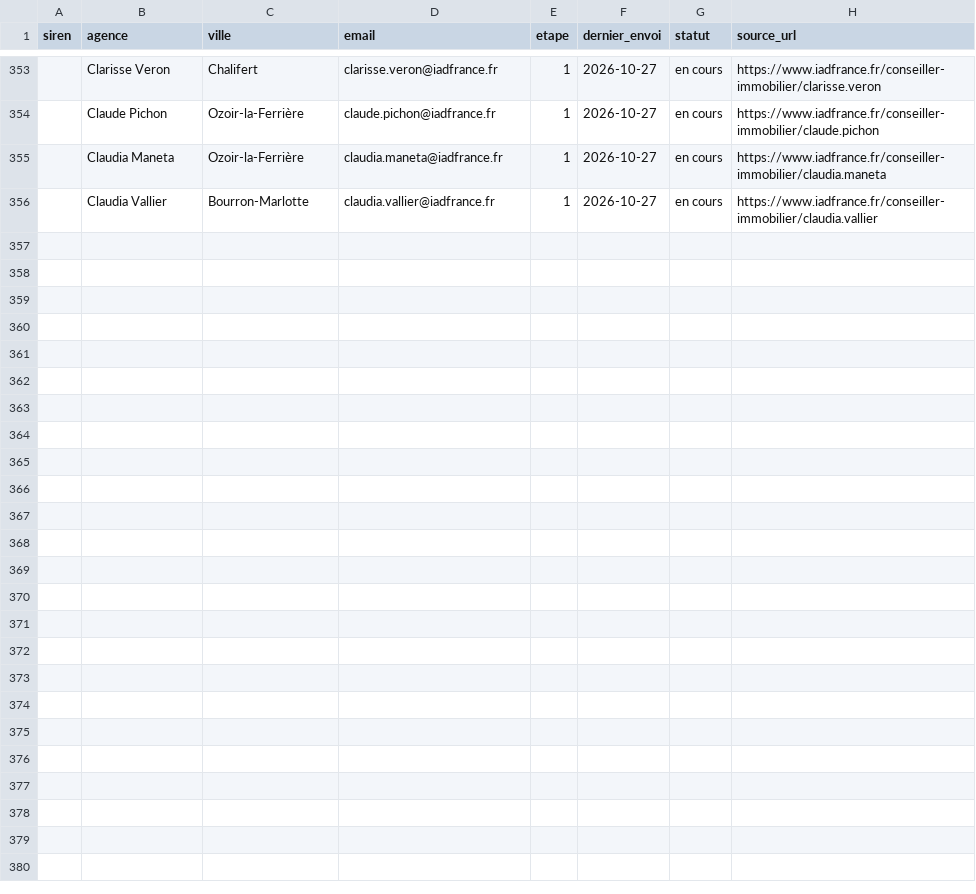
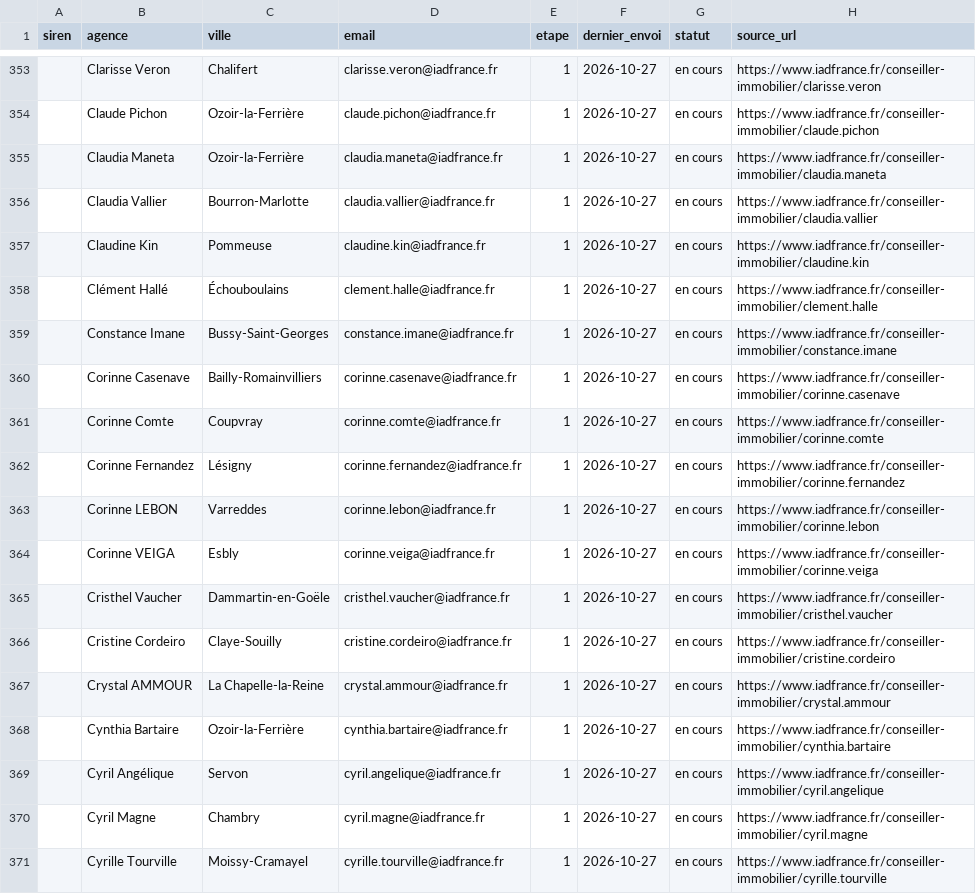
Before and after one commit to moonkamel/SPREA, a CSV file: prospection-suivi.csv, drawn as a sheet; only a part is shown, gaps mark what is left out.

```diff
--- a/prospection-suivi.csv
+++ b/prospection-suivi.csv
@@ -356 +356,16 @@ siren;agence;ville;email;etape;dernier_envoi;statut;source_url
 ;Claudia Vallier;Bourron-Marlotte;claudia.vallier@iadfrance.fr;1;2026-10-27;en cours;https://www.iadfrance.fr/conseiller-immobilier/claudia.vallier
+;Claudine Kin;Pommeuse;claudine.kin@iadfrance.fr;1;2026-10-27;en cours;https://www.iadfrance.fr/conseiller-immobilier/claudine.kin
+;Clément Hallé;Échouboulains;clement.halle@iadfrance.fr;1;2026-10-27;en cours;https://www.iadfrance.fr/conseiller-immobilier/clement.halle
+;Constance Imane;Bussy-Saint-Georges;constance.imane@iadfrance.fr;1;2026-10-27;en cours;https://www.iadfrance.fr/conseiller-immobilier/constance.imane
+;Corinne Casenave;Bailly-Romainvilliers;corinne.casenave@iadfrance.fr;1;2026-10-27;en cours;https://www.iadfrance.fr/conseiller-immobilier/corinne.casenave
+;Corinne Comte;Coupvray;corinne.comte@iadfrance.fr;1;2026-10-27;en cours;https://www.iadfrance.fr/conseiller-immobilier/corinne.comte
+;Corinne Fernandez;Lésigny;corinne.fernandez@iadfrance.fr;1;2026-10-27;en cours;https://www.iadfrance.fr/conseiller-immobilier/corinne.fernandez
+;Corinne LEBON;Varreddes;corinne.lebon@iadfrance.fr;1;2026-10-27;en cours;https://www.iadfrance.fr/conseiller-immobilier/corinne.lebon
+;Corinne VEIGA;Esbly;corinne.veiga@iadfrance.fr;1;2026-10-27;en cours;https://www.iadfrance.fr/conseiller-immobilier/corinne.veiga
+;Cristhel Vaucher;Dammartin-en-Goële;cristhel.vaucher@iadfrance.fr;1;2026-10-27;en cours;https://www.iadfrance.fr/conseiller-immobilier/cristhel.vaucher
+;Cristine Cordeiro;Claye-Souilly;cristine.cordeiro@iadfrance.fr;1;2026-10-27;en cours;https://www.iadfrance.fr/conseiller-immobilier/cristine.cordeiro
+;Crystal AMMOUR;La Chapelle-la-Reine;crystal.ammour@iadfrance.fr;1;2026-10-27;en cours;https://www.iadfrance.fr/conseiller-immobilier/crystal.ammour
+;Cynthia Bartaire;Ozoir-la-Ferrière;cynthia.bartaire@iadfrance.fr;1;2026-10-27;en cours;https://www.iadfrance.fr/conseiller-immobilier/cynthia.bartaire
+;Cyril Angélique;Servon;cyril.angelique@iadfrance.fr;1;2026-10-27;en cours;https://www.iadfrance.fr/conseiller-immobilier/cyril.angelique
+;Cyril Magne;Chambry;cyril.magne@iadfrance.fr;1;2026-10-27;en cours;https://www.iadfrance.fr/conseiller-immobilier/cyril.magne
+;Cyrille Tourville;Moissy-Cramayel;cyrille.tourville@iadfrance.fr;1;2026-10-27;en cours;https://www.iadfrance.fr/conseiller-immobilier/cyrille.tourville
```
